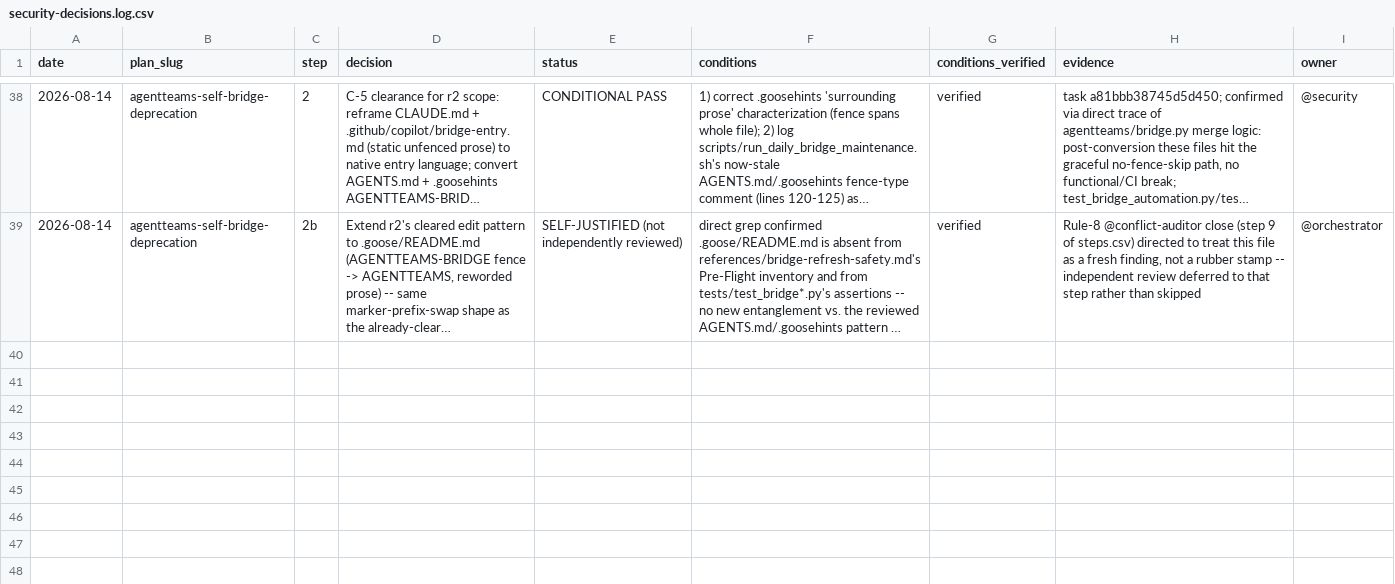
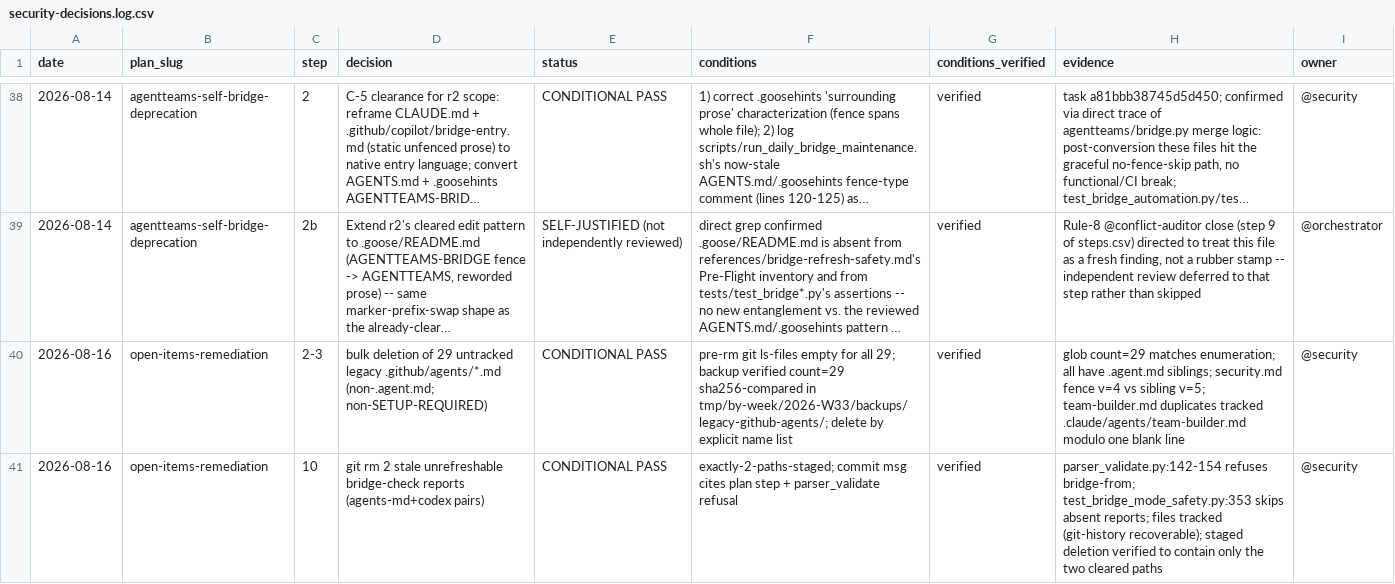
Before and after one commit to jlcatonjr/agentteams, a CSV file: references/security-decisions.log.csv, drawn as a sheet; only a part is shown, gaps mark what is left out; long unchanged cells end in …; the diff names each change by its address in the sheet, - before the commit and + after, or states it on an @@ line.

```diff
--- a/references/security-decisions.log.csv
+++ b/references/security-decisions.log.csv
+row 40: 2026-08-16 | open-items-remediation | 2-3 | bulk deletion of 29 untracked legacy .github/agents/*.md (non-.agent.md; non-SETUP-REQUIRED) | CONDITIONAL PASS | pre-rm git ls-files empty for all 29; backup verified count=29 sha256-compared in tmp/by-week/2026-W33/backups/legacy-github-agents/; delete by explicit name list | verified | glob count=29 matches enumeration; all have .agent.md siblings; security.md fence v=4 vs sibling v=5; team-builder.md duplicates tracked .claude/agents/team-builder.md modulo one blank line | @security
+row 41: 2026-08-16 | open-items-remediation | 10 | git rm 2 stale unrefreshable bridge-check reports (agents-md+codex pairs) | CONDITIONAL PASS | exactly-2-paths-staged; commit msg cites plan step + parser_validate refusal | verified | parser_validate.py:142-154 refuses bridge-from; test_bridge_mode_safety.py:353 skips absent reports; files tracked (git-history recoverable); staged deletion verified to contain only the two cleared paths | @security
```
Also changed, not shown: references/agentteams-remediation-log.csv, 10 other files.
